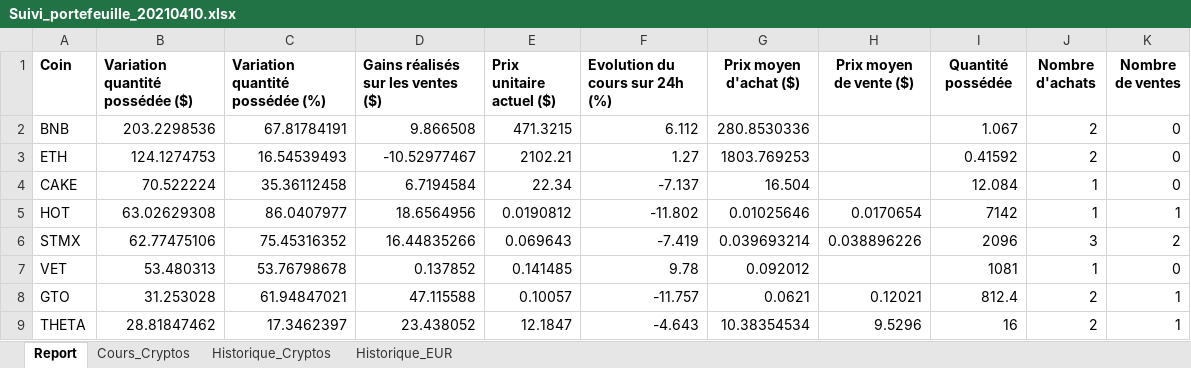
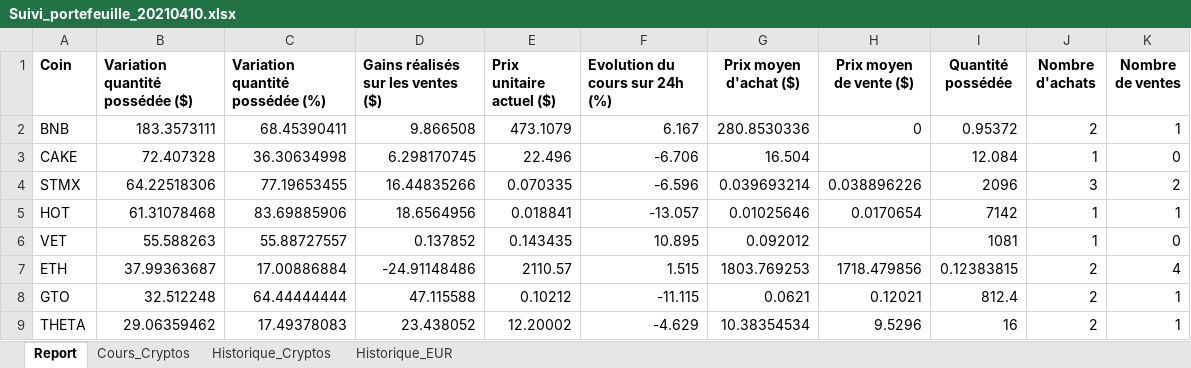
Before and after one commit to Spychips/Crypto_portfolio, an Excel workbook: data/Suivi_portefeuille_20210410.xlsx, sheet Report, drawn as a sheet; only a part is shown; values as stored, in another font and other column widths than the file's, no borders; removed rows and columns are numbered as before the commit, all else as after; the diff covers the shown part only; the diff names each change by its address in the sheet, - before the commit and + after, or states it on an @@ line.

```diff
--- a/data/Suivi_portefeuille_20210410.xlsx (sheet Report)
+++ b/data/Suivi_portefeuille_20210410.xlsx (sheet Report)
-B2 (Variation quantité possédée ($)): 203.2298536
+B2 (Variation quantité possédée ($)): 183.3573111
-C2 (Variation quantité possédée (%)): 67.81784191
+C2 (Variation quantité possédée (%)): 68.45390411
-E2 (Prix unitaire actuel ($)): 471.3215
+E2 (Prix unitaire actuel ($)): 473.1079
-F2 (Evolution du cours sur 24h (%)): 6.112
+F2 (Evolution du cours sur 24h (%)): 6.167
-H2 (Prix moyen de vente ($)): (empty)
+H2 (Prix moyen de vente ($)): 0
-I2 (Quantité possédée): 1.067
+I2 (Quantité possédée): 0.95372
-K2 (Nombre de ventes): 0
+K2 (Nombre de ventes): 1
-row 3: ETH | 124.1274753 | 16.54539493 | -10.52977467 | 2102.21 | 1.27 | 1803.769253 |  | 0.41592 | 2 | 0
-B3 (Variation quantité possédée ($)): 70.522224
+B3 (Variation quantité possédée ($)): 72.407328
-C3 (Variation quantité possédée (%)): 35.36112458
+C3 (Variation quantité possédée (%)): 36.30634998
-D3: 6.7194584
+D3: 6.298170745
-E3 (Prix unitaire actuel ($)): 22.34
+E3 (Prix unitaire actuel ($)): 22.496
-F3 (Evolution du cours sur 24h (%)): -7.137
+F3 (Evolution du cours sur 24h (%)): -6.706
-row 5: HOT | 63.02629308 | 86.0407977 | 18.6564956 | 0.0190812 | -11.802 | 0.01025646 | 0.0170654 | 7142 | 1 | 1
-B4 (Variation quantité possédée ($)): 62.77475106
+B4 (Variation quantité possédée ($)): 64.22518306
-C4 (Variation quantité possédée (%)): 75.45316352
+C4 (Variation quantité possédée (%)): 77.19653455
-E4 (Prix unitaire actuel ($)): 0.069643
+E4 (Prix unitaire actuel ($)): 0.070335
-F4 (Evolution du cours sur 24h (%)): -7.419
+F4 (Evolution du cours sur 24h (%)): -6.596
+row 5: HOT | 61.31078468 | 83.69885906 | 18.6564956 | 0.018841 | -13.057 | 0.01025646 | 0.0170654 | 7142 | 1 | 1
-B6 (Variation quantité possédée ($)): 53.480313
+B6 (Variation quantité possédée ($)): 55.588263
-C6 (Variation quantité possédée (%)): 53.76798678
+C6 (Variation quantité possédée (%)): 55.88727557
-E6 (Prix unitaire actuel ($)): 0.141485
+E6 (Prix unitaire actuel ($)): 0.143435
-F6 (Evolution du cours sur 24h (%)): 9.78
+F6 (Evolution du cours sur 24h (%)): 10.895
+row 7: ETH | 37.99363687 | 17.00886884 | -24.91148486 | 2110.57 | 1.515 | 1803.769253 | 1718.479856 | 0.12383815 | 2 | 4
-B8 (Variation quantité possédée ($)): 31.253028
+B8 (Variation quantité possédée ($)): 32.512248
-C8 (Variation quantité possédée (%)): 61.94847021
+C8 (Variation quantité possédée (%)): 64.44444444
-E8 (Prix unitaire actuel ($)): 0.10057
+E8 (Prix unitaire actuel ($)): 0.10212
-F8 (Evolution du cours sur 24h (%)): -11.757
+F8 (Evolution du cours sur 24h (%)): -11.115
-B9 (Variation quantité possédée ($)): 28.81847462
+B9 (Variation quantité possédée ($)): 29.06359462
-C9 (Variation quantité possédée (%)): 17.3462397
+C9 (Variation quantité possédée (%)): 17.49378083
-E9 (Prix unitaire actuel ($)): 12.1847
+E9 (Prix unitaire actuel ($)): 12.20002
-F9 (Evolution du cours sur 24h (%)): -4.643
+F9 (Evolution du cours sur 24h (%)): -4.629
```
Also changed, not shown: 1 added row, 1 removed row and 36 edited cells elsewhere in this sheet, sheet Cours_Cryptos, sheet Historique_Cryptos, sheet Historique_EUR, 1 other file.
